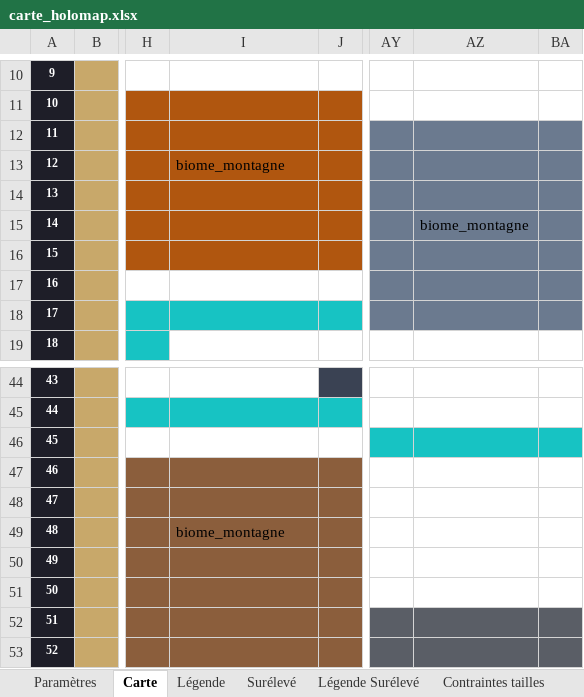
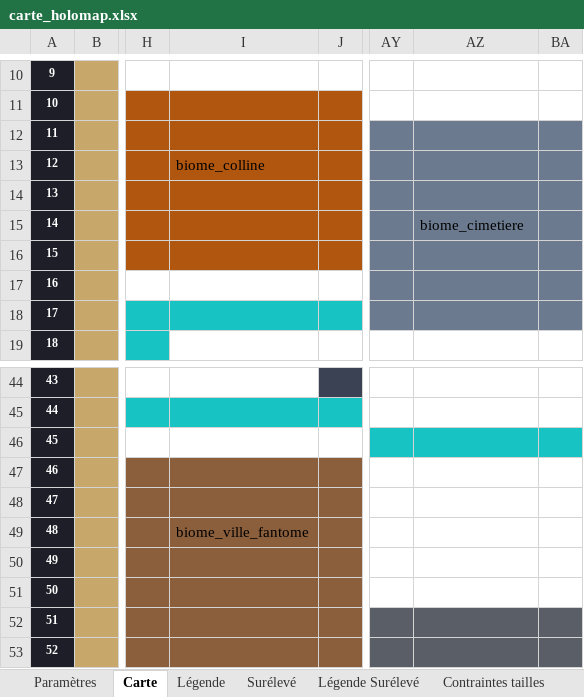
Before and after one commit to Rhend/Reliquary, an Excel workbook: Carte Holo/carte_holomap.xlsx, sheet Carte, drawn as a sheet; only a part is shown, gaps mark what is left out; values as stored, in another font and other column widths than the file's, no borders; the diff names each change by its address in the sheet, - before the commit and + after, or states it on an @@ line.

```diff
--- a/Carte Holo/carte_holomap.xlsx (sheet Carte)
+++ b/Carte Holo/carte_holomap.xlsx (sheet Carte)
-I13: biome_montagne
+I13: biome_colline
-AZ15: biome_montagne
+AZ15: biome_cimetiere
-I49: biome_montagne
+I49: biome_ville_fantome
```
Also changed, not shown: 23 other files.
